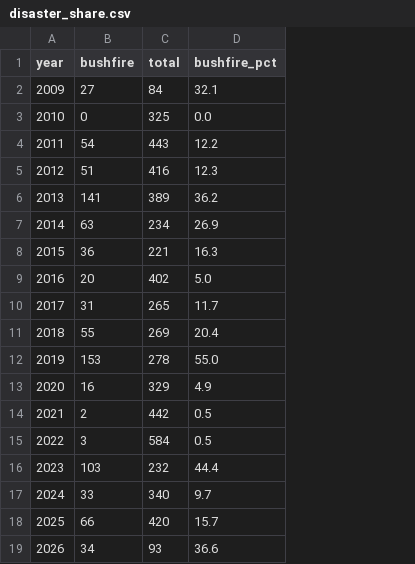
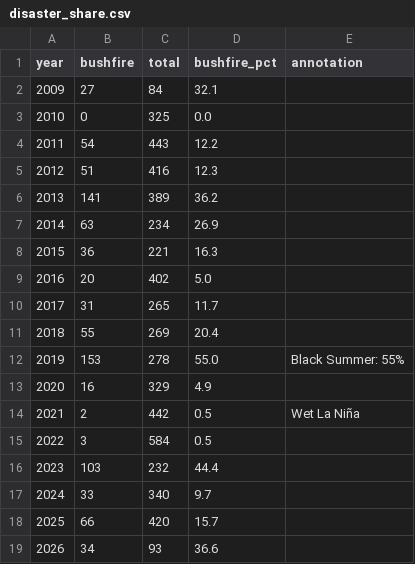
Before and after one commit to goonetillekenithila-cmd/dv2-bushfires-, a CSV file: data/disaster_share.csv, drawn as a sheet; the diff names each change by its address in the sheet, - before the commit and + after, or states it on an @@ line.

```diff
--- a/data/disaster_share.csv
+++ b/data/disaster_share.csv
+column E (annotation), rows 12-14: Black Summer: 55% |  | Wet La Niña
```
Also changed, not shown: data/heatmap_data.csv, data/yearly_events.csv, 4 other files.
